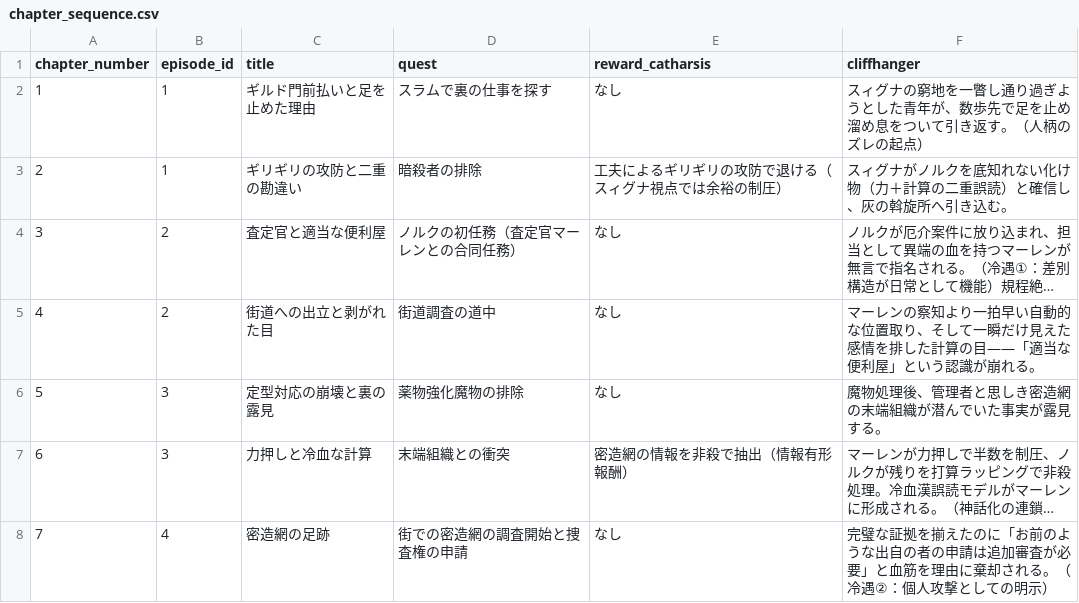
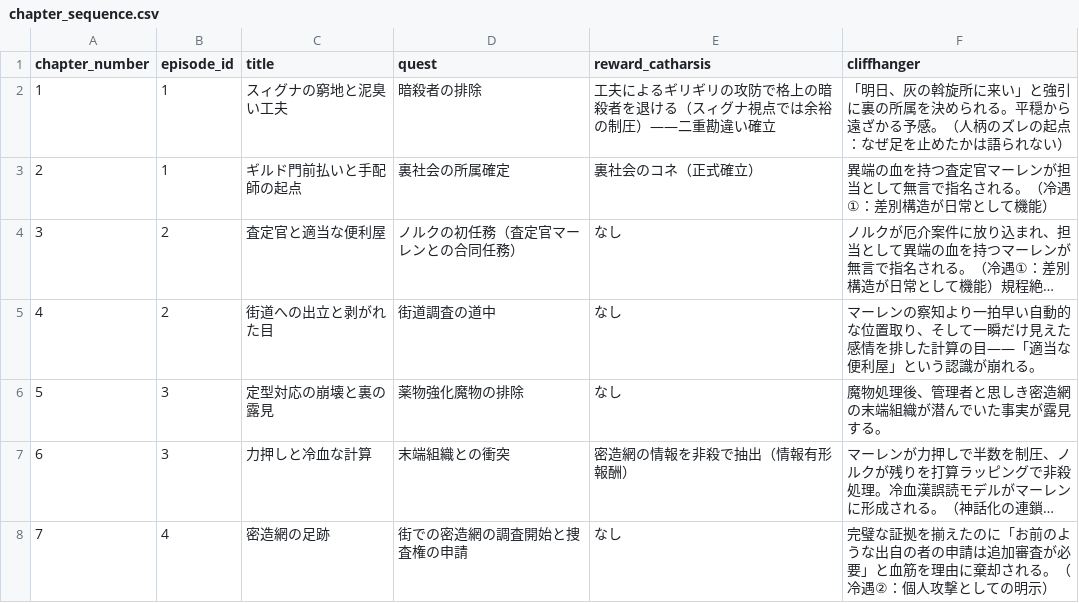
Before and after one commit to Cozyma/novel-write, a CSV file: 04_meso_plot/arc_01/chapter_sequence.csv, drawn as a sheet; only a part is shown; long unchanged cells end in …; the diff names each change by its address in the sheet, - before the commit and + after, or states it on an @@ line.

```diff
--- a/04_meso_plot/arc_01/chapter_sequence.csv
+++ b/04_meso_plot/arc_01/chapter_sequence.csv
-C2 (title): ギルド門前払いと足を止めた理由
+C2 (title): スィグナの窮地と泥臭い工夫
-D2 (quest): スラムで裏の仕事を探す
+D2 (quest): 暗殺者の排除
-E2 (reward_catharsis): なし
+E2 (reward_catharsis): 工夫によるギリギリの攻防で格上の暗殺者を退ける（スィグナ視点では余裕の制圧）——二重勘違い確立
-F2 (cliffhanger): スィグナの窮地を一瞥し通り過ぎようとした青年が、数歩先で足を止め溜め息をついて引き返す。（人柄のズレの起点）
+F2 (cliffhanger): 「明日、灰の斡旋所に来い」と強引に裏の所属を決められる。平穏から遠ざかる予感。（人柄のズレの起点：なぜ足を止めたかは語られない）
-C3 (title): ギリギリの攻防と二重の勘違い
+C3 (title): ギルド門前払いと手配師の起点
-D3 (quest): 暗殺者の排除
+D3 (quest): 裏社会の所属確定
-E3 (reward_catharsis): 工夫によるギリギリの攻防で退ける（スィグナ視点では余裕の制圧）
+E3 (reward_catharsis): 裏社会のコネ（正式確立）
-F3 (cliffhanger): スィグナがノルクを底知れない化け物（力＋計算の二重誤読）と確信し、灰の斡旋所へ引き込む。
+F3 (cliffhanger): 異端の血を持つ査定官マーレンが担当として無言で指名される。（冷遇①：差別構造が日常として機能）
```
Also changed, not shown: 15 other files.
